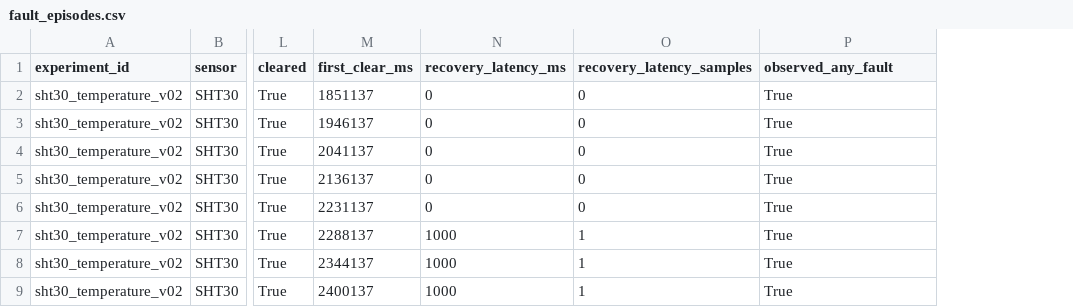
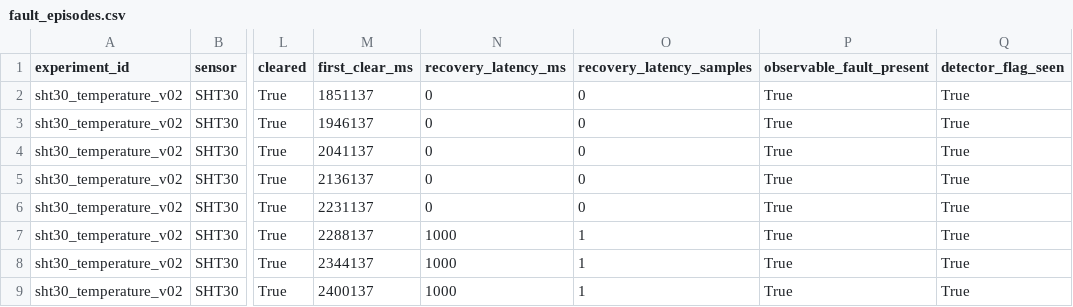
Before and after one commit to Sver0411/SensorTrust, a CSV file: results/v0.2/fault_episodes.csv, drawn as a sheet; only a part is shown, gaps mark what is left out; the diff names each change by its address in the sheet, - before the commit and + after, or states it on an @@ line.

Commit message:
Fix v0.2 observable-label evaluation and metadata

```diff
--- a/results/v0.2/fault_episodes.csv
+++ b/results/v0.2/fault_episodes.csv
+column Q (detector_flag_seen), rows 2-9: all True
-P1: observed_any_fault
+P1: observable_fault_present
```
Also changed, not shown: results/v0.2/metrics_per_fault.csv, 17 other files.
